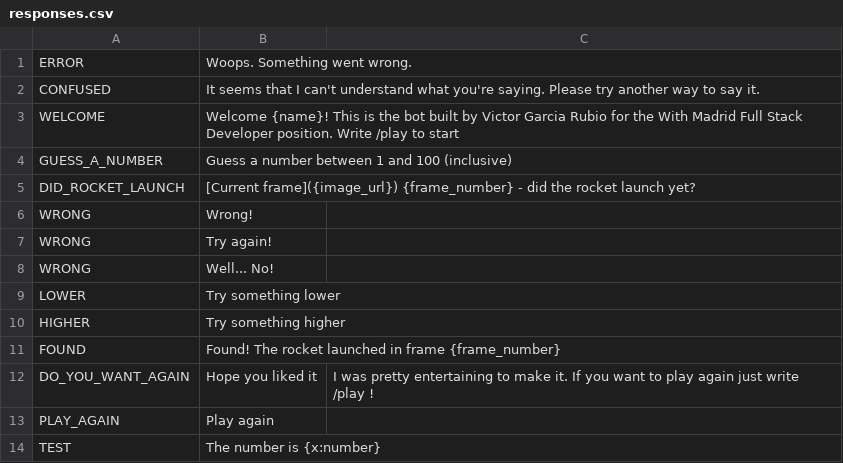
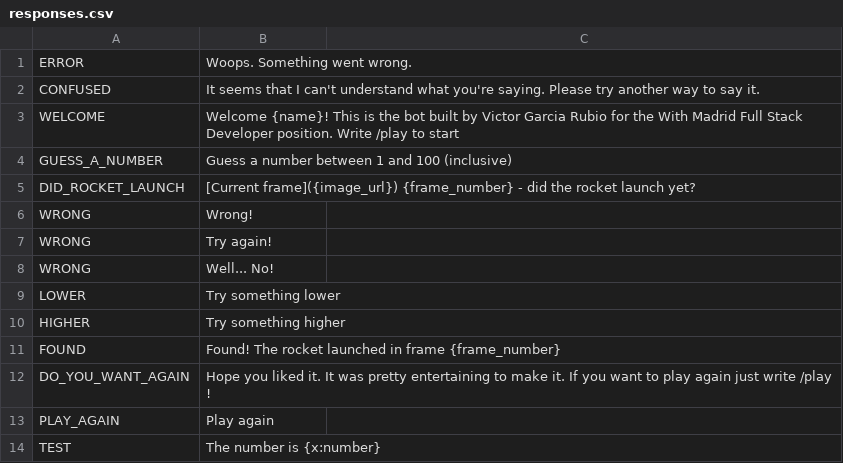
Before and after one commit to victorgrubio/with-madrid-fullstack-bot, a CSV file: bernard_project/i18n/en/responses.csv, drawn as a sheet.

```diff
--- a/bernard_project/i18n/en/responses.csv
+++ b/bernard_project/i18n/en/responses.csv
@@ -11,3 +11,3 @@ HIGHER,Try something higher
 FOUND, Found! The rocket launched in frame {frame_number}
-DO_YOU_WANT_AGAIN, Hope you liked it, I was pretty entertaining to make it. If you want to play again just write /play !
+DO_YOU_WANT_AGAIN, Hope you liked it. It was pretty entertaining to make it. If you want to play again just write /play !
 PLAY_AGAIN,Play again
```
Also changed, not shown: 6 other files.
